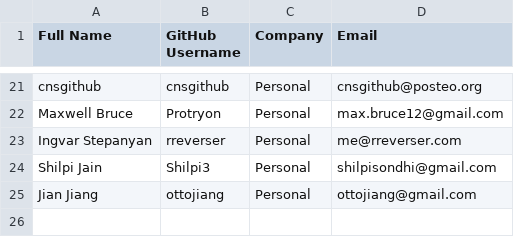
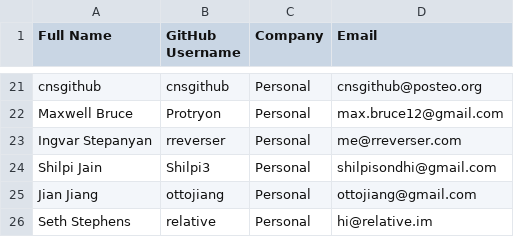
Before and after one commit to shapesecurity/CLA, a CSV file: CONTRIBUTORS.csv, drawn as a sheet; only a part is shown, gaps mark what is left out; the diff names each change by its address in the sheet, - before the commit and + after, or states it on an @@ line.

Commit message:
update CONTRIBUTORS.csv (#38)

```diff
--- a/CONTRIBUTORS.csv
+++ b/CONTRIBUTORS.csv
+row 26: Seth Stephens | relative | Personal | hi@relative.im
```
